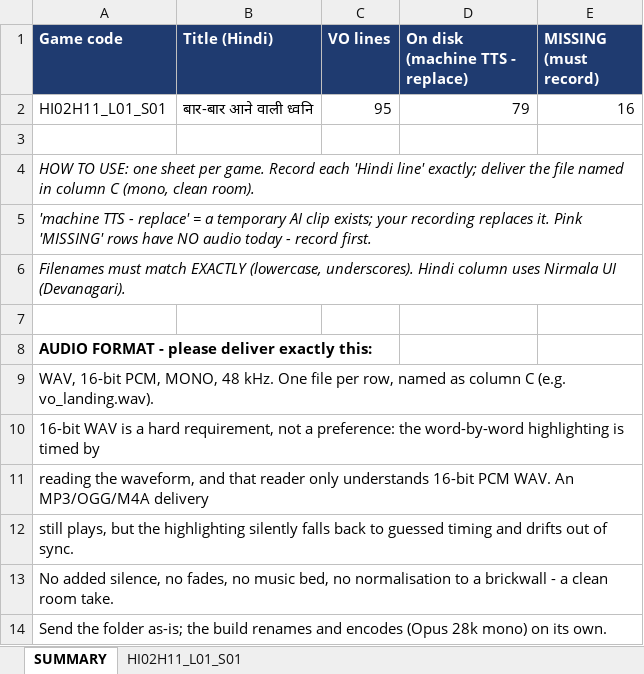
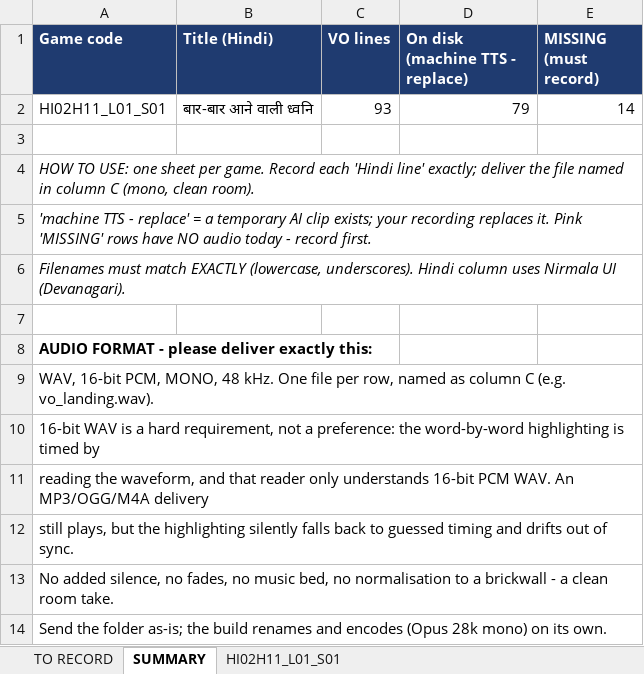
Before and after one commit to khugshalharshvardhan/HI02H11_L01_S01, an Excel workbook: build/assets/Audio/audio_manifest.xlsx, sheet SUMMARY, drawn as a sheet; values as stored, in another font and other column widths than the file's, no borders; the diff names each change by its address in the sheet, - before the commit and + after, or states it on an @@ line.

```diff
--- a/build/assets/Audio/audio_manifest.xlsx (sheet SUMMARY)
+++ b/build/assets/Audio/audio_manifest.xlsx (sheet SUMMARY)
+sheet tab: TO RECORD
-C2 (VO lines): 95
+C2 (VO lines): 93
-E2 (MISSING (must record)): 16
+E2 (MISSING (must record)): 14
```
Also changed, not shown: sheet HI02H11_L01_S01, build/assets/Images/image_manifest.xlsx, 7 other files.
